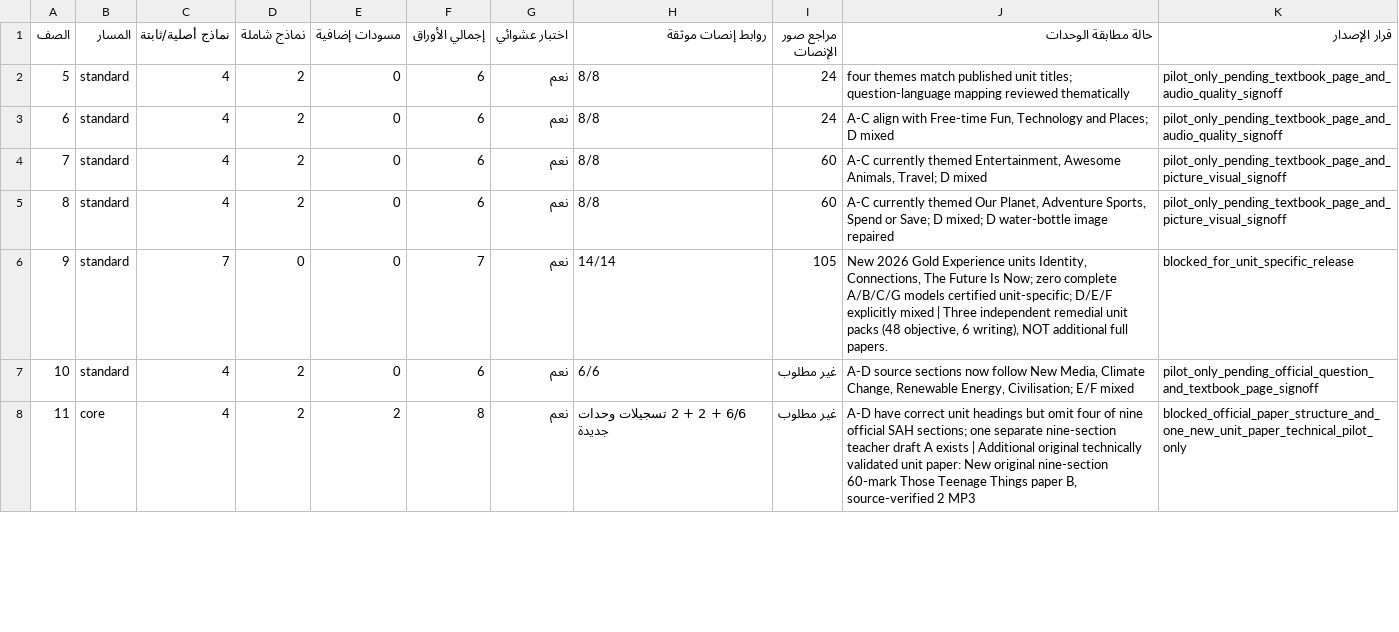
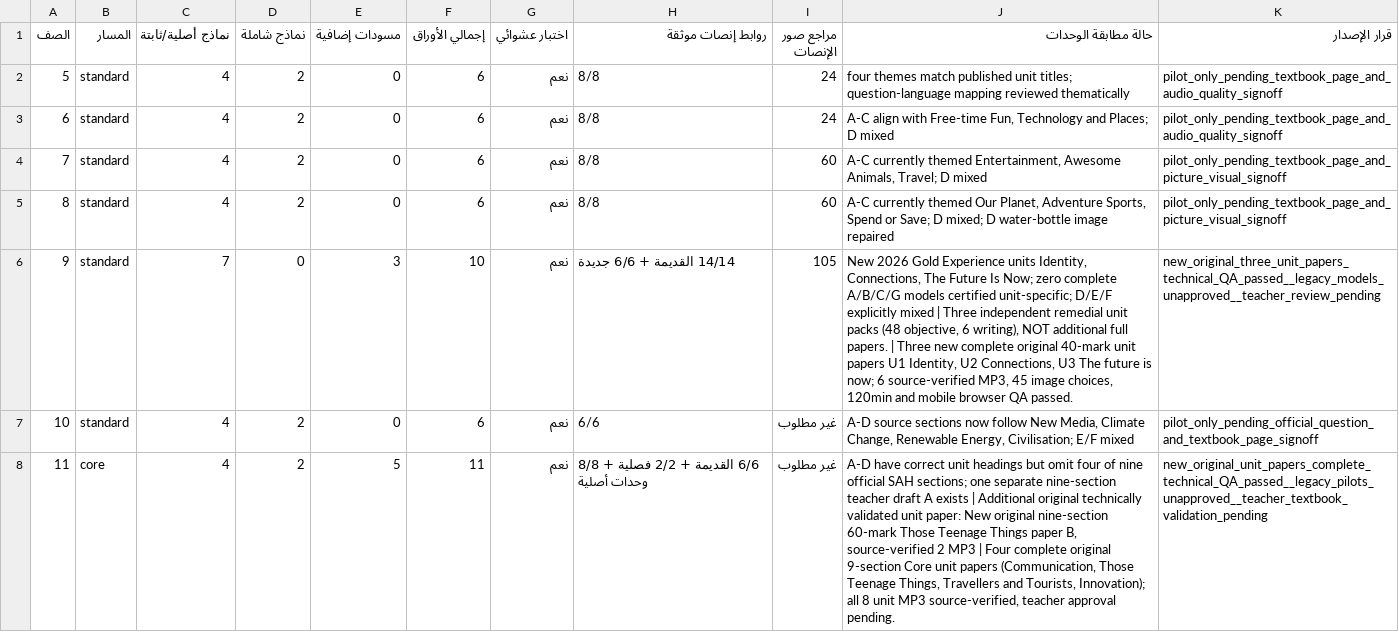
Before and after one commit to rouhous/My-Exams, a CSV file: FINAL_EXAM_INVENTORY_2026-11-14.csv, drawn as a sheet; only a part is shown; the diff covers the shown part only; the diff names each change by its address in the sheet, - before the commit and + after, or states it on an @@ line.

Commit message:
Refresh editable CSV with 81 stored papers and separate Grade11/12 four-unit source-verified exam models

```diff
--- a/FINAL_EXAM_INVENTORY_2026-11-14.csv
+++ b/FINAL_EXAM_INVENTORY_2026-11-14.csv
-E6 (مسودات إضافية): 0
+E6 (مسودات إضافية): 3
-F6 (إجمالي الأوراق): 7
+F6 (إجمالي الأوراق): 10
-H6 (روابط إنصات موثقة): 14/14
+H6 (روابط إنصات موثقة): 14/14 القديمة + 6/6 جديدة
-J6 (حالة مطابقة الوحدات): …full papers.
+J6 (حالة مطابقة الوحدات): …full papers. | Three new complete original 40-mark unit papers U1 Identity, U2 Connections, U3 The future is now; 6 source-verified MP3, 45 image choices, 120min and mobile browser QA passed.
-K6 (قرار الإصدار): blocked_for_unit_specific_release
+K6 (قرار الإصدار): new_original_three_unit_papers_technical_QA_passed__legacy_models_unapproved__teacher_review_pending
-E8 (مسودات إضافية): 2
+E8 (مسودات إضافية): 5
-F8 (إجمالي الأوراق): 8
+F8 (إجمالي الأوراق): 11
-H8 (روابط إنصات موثقة): 6/6 + 2 + 2 تسجيلات وحدات جديدة
+H8 (روابط إنصات موثقة): 6/6 القديمة + 2/2 فصلية + 8/8 وحدات أصلية
-J8 (حالة مطابقة الوحدات): …2 MP3
+J8 (حالة مطابقة الوحدات): …2 MP3 | Four complete original 9-section Core unit papers (Communication, Those Teenage Things, Travellers and Tourists, Innovation); all 8 unit MP3 source-verified, teacher approval pending.
-K8 (قرار الإصدار): blocked_official_paper_structure_and_one_new_unit_paper_technical_pilot_only
+K8 (قرار الإصدار): new_original_unit_papers_complete_technical_QA_passed__legacy_pilots_unapproved__teacher_textbook_validation_pending
```
Also changed, not shown: 11 edited cells elsewhere in this file.
